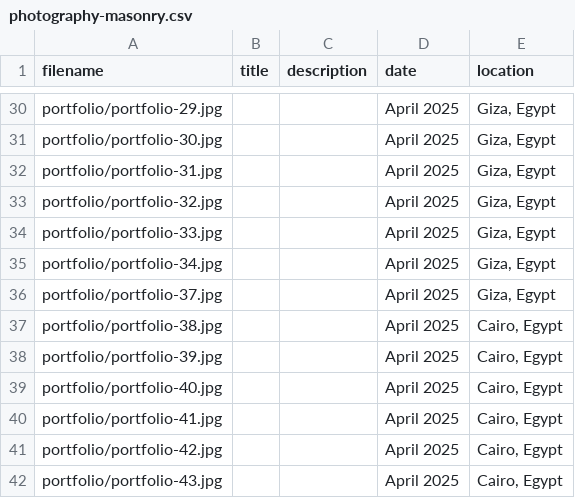
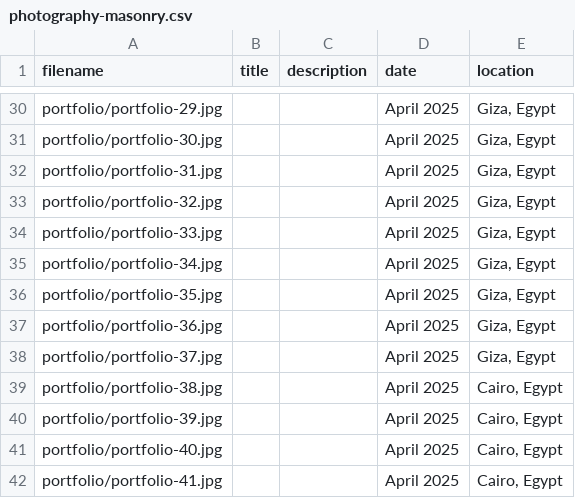
Before and after one commit to jgwacker/zoe-website, a CSV file: data/photography-masonry.csv, drawn as a sheet; only a part is shown, gaps mark what is left out; the shorter side is filled out with more unchanged rows.

```diff
--- a/data/photography-masonry.csv
+++ b/data/photography-masonry.csv
@@ -35,2 +35,4 @@ portfolio/portfolio-33.jpg,,,April 2025,"Giza, Egypt"
 portfolio/portfolio-34.jpg,,,April 2025,"Giza, Egypt"
+portfolio/portfolio-35.jpg,,,April 2025,"Giza, Egypt"
+portfolio/portfolio-36.jpg,,,April 2025,"Giza, Egypt"
 portfolio/portfolio-37.jpg,,,April 2025,"Giza, Egypt"
```
